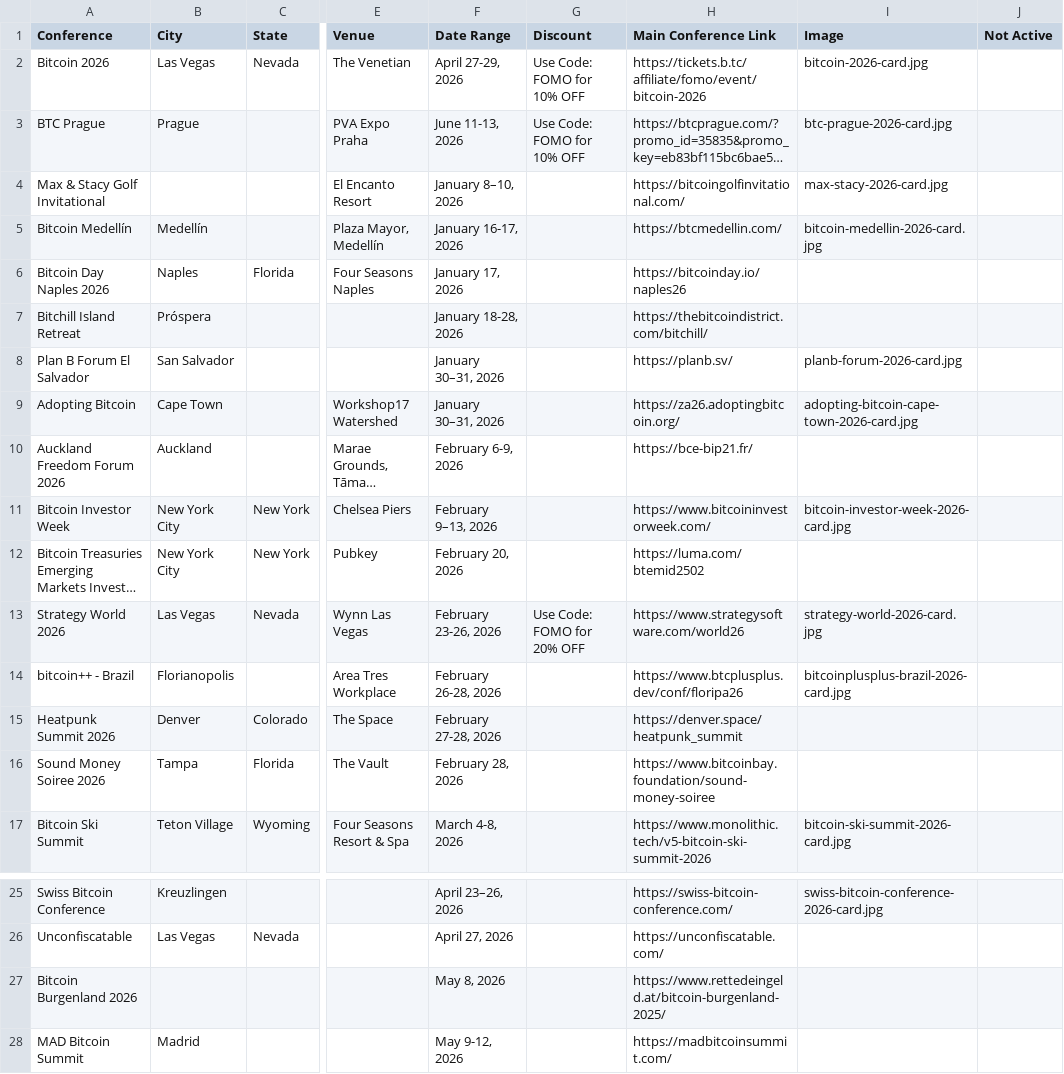
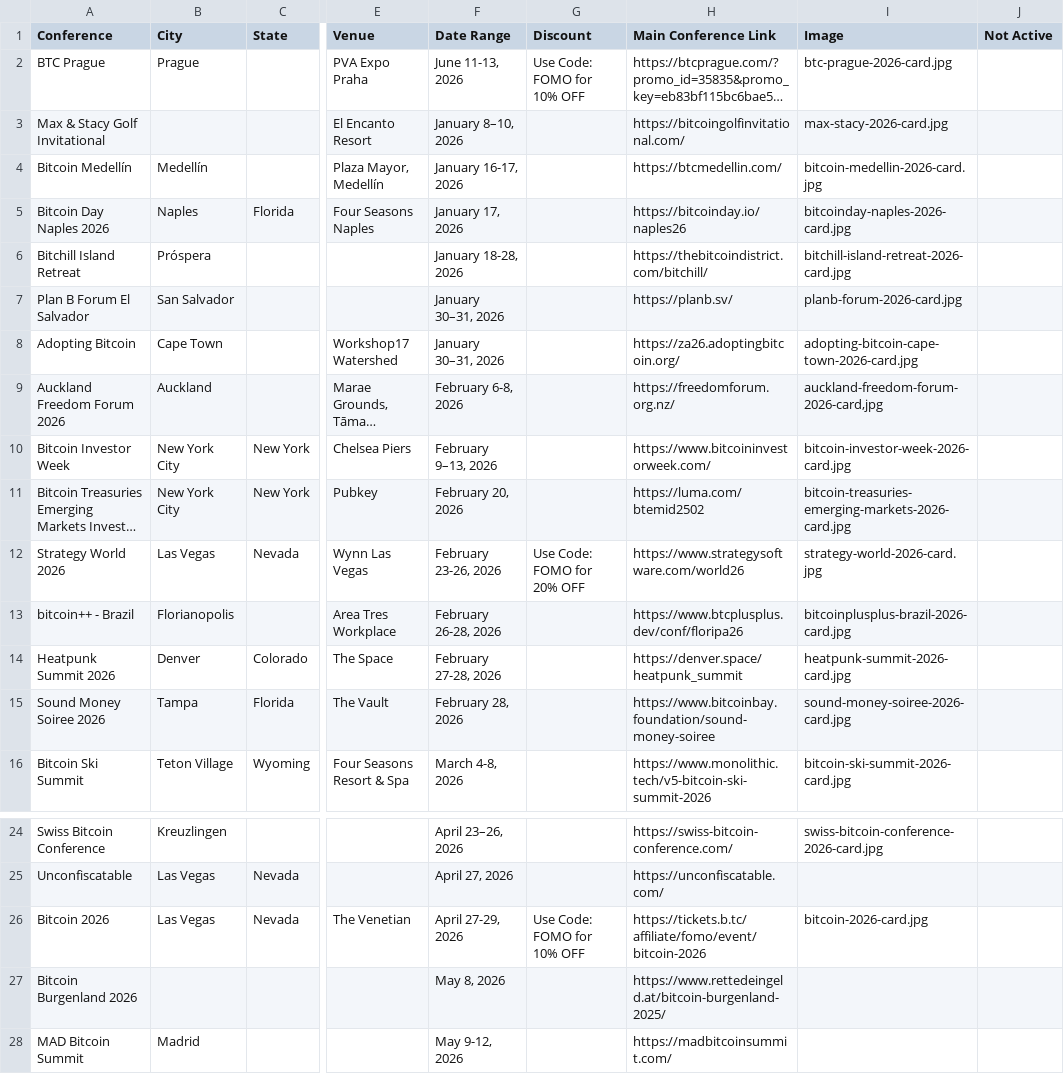
Before and after one commit to goldisdying/proofofconference, a CSV file: Bitcoin Conference List - Sheet1.csv, drawn as a sheet; only a part is shown, gaps mark what is left out; long unchanged cells end in …; addresses are those after the commit; the diff names each change by its address in the sheet, - before the commit and + after, or states it on an @@ line.

Commit message:
Add files via upload

```diff
--- a/Bitcoin Conference List - Sheet1.csv
+++ b/Bitcoin Conference List - Sheet1.csv
-I5 (Image): (empty)
+I5 (Image): bitcoinday-naples-2026-card.jpg
-I6 (Image): (empty)
+I6 (Image): bitchill-island-retreat-2026-card.jpg
-F9 (Date Range): February 6-9, 2026
+F9 (Date Range): February 6-8, 2026
-H9 (Main Conference Link): https://bce-bip21.fr/
+H9 (Main Conference Link): https://freedomforum.org.nz/
-I9 (Image): (empty)
+I9 (Image): auckland-freedom-forum-2026-card,jpg
-I11 (Image): (empty)
+I11 (Image): bitcoin-treasuries-emerging-markets-2026-card.jpg
-I14 (Image): (empty)
+I14 (Image): heatpunk-summit-2026-card.jpg
-I15 (Image): (empty)
+I15 (Image): sound-money-soiree-2026-card.jpg
@@ row 2 moved to row 26: Bitcoin 2026 @@
```
